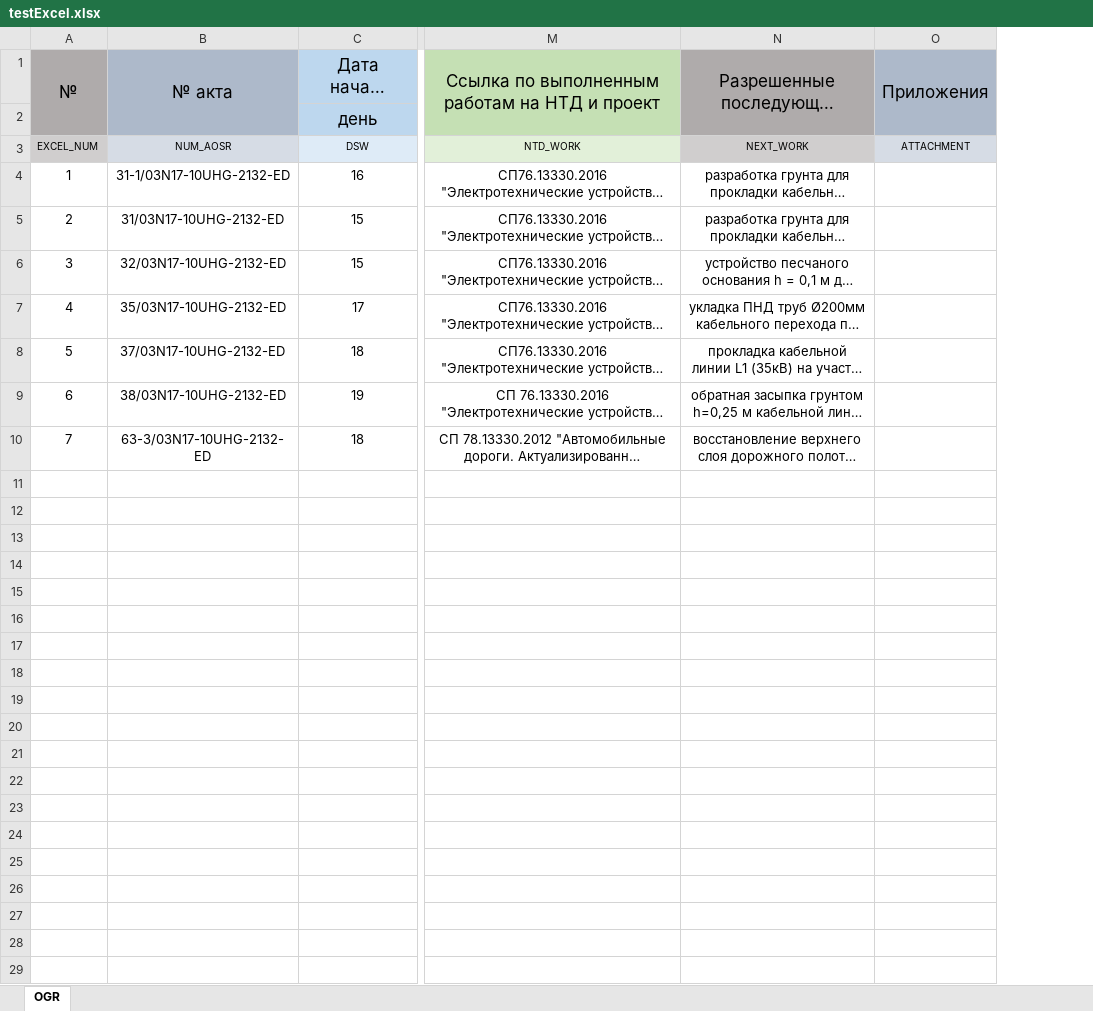
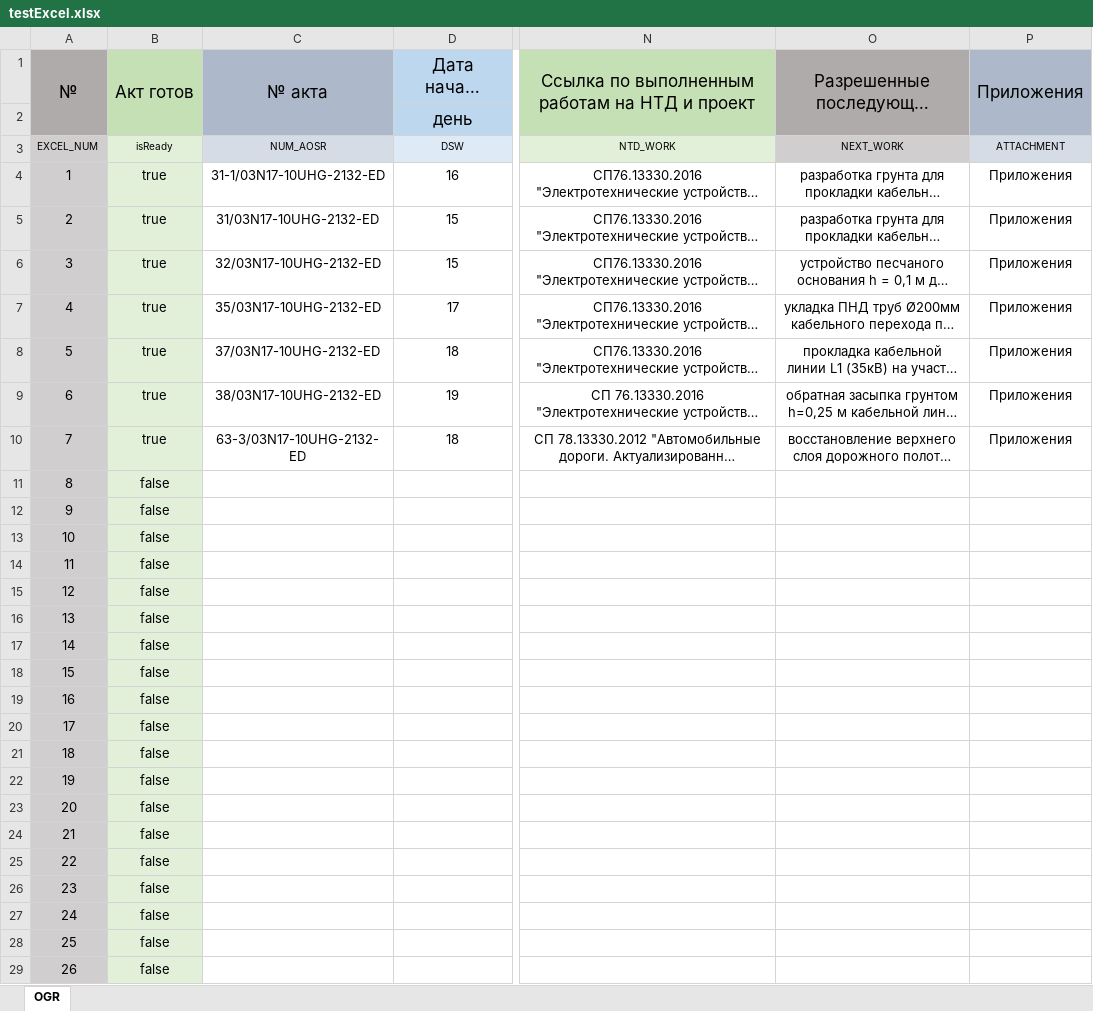
Before and after one commit to Ivanov-DM/PTOHelper, an Excel workbook: testExcel.xlsx, sheet OGR, drawn as a sheet; only a part is shown, gaps mark what is left out; long unchanged cells end in …; values as stored, in another font and other column widths than the file's, no borders; removed rows and columns are numbered as before the commit, all else as after; rows hold the shown columns only; the diff covers the shown part only; the diff names each change by its address in the sheet, - before the commit and + after, or states it on an @@ line.

```diff
--- a/testExcel.xlsx (sheet OGR)
+++ b/testExcel.xlsx (sheet OGR)
-column A, rows 1-10: № |  | EXCEL_NUM | 1 | 2 | 3 | 4 | 5 | 6 | 7
+column A, rows 1-10: № |  | EXCEL_NUM | 1 | 2 | 3 | 4 | 5 | 6 | 7
+column B, rows 1-10: Акт готов |  | isReady | true | true | true | true | true | true | true
-P4:P10: (empty)
+P4:P10: Приложения
+row 11: 8 | false
+row 12: 9 | false
+row 13: 10 | false
+row 14: 11 | false
+row 15: 12 | false
+row 16: 13 | false
+row 17: 14 | false
+row 18: 15 | false
+row 19: 16 | false
+row 20: 17 | false
+row 21: 18 | false
+row 22: 19 | false
+row 23: 20 | false
+row 24: 21 | false
+row 25: 22 | false
+row 26: 23 | false
+row 27: 24 | false
+row 28: 25 | false
+row 29: 26 | false
```
Also changed, not shown: 74 added rows elsewhere in this sheet, 5 other files.
